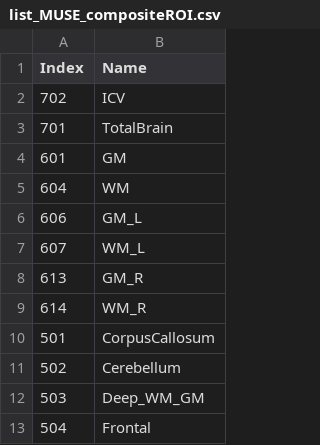
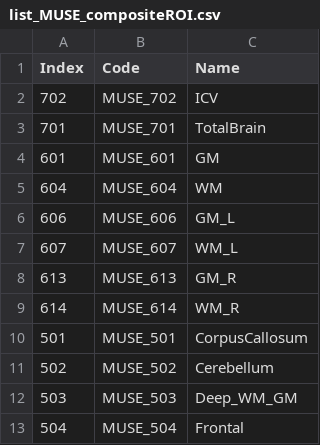
Before and after one commit to gurayerus/NiChart_Engine, a CSV file: NiChart_MLAnalytics/config/list_MUSE_compositeROI.csv, drawn as a sheet; only a part is shown; the diff names each change by its address in the sheet, - before the commit and + after, or states it on an @@ line.

```diff
--- a/NiChart_MLAnalytics/config/list_MUSE_compositeROI.csv
+++ b/NiChart_MLAnalytics/config/list_MUSE_compositeROI.csv
+column B (Code), rows 2-13: MUSE_702 | MUSE_701 | MUSE_601 | MUSE_604 | MUSE_606 | MUSE_607 | MUSE_613 | MUSE_614 | MUSE_501 | MUSE_502 | MUSE_503 | MUSE_504
```
Also changed, not shown: NiChart_MLAnalytics/config/list_MUSE_allROI.csv, NiChart_MLAnalytics/config/list_MUSE_primaryROI.csv, 2 other files.
